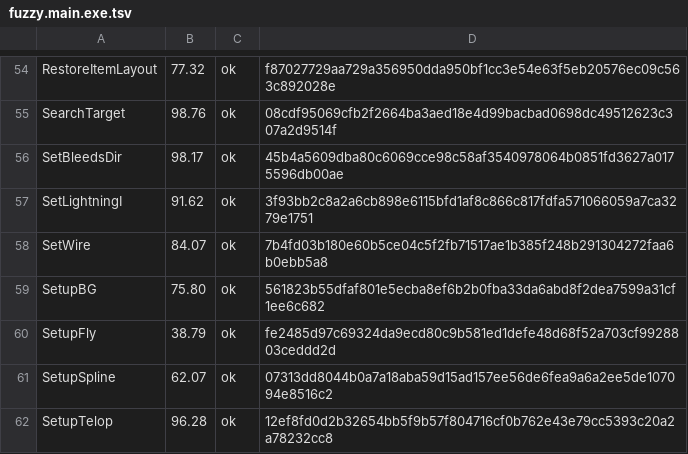
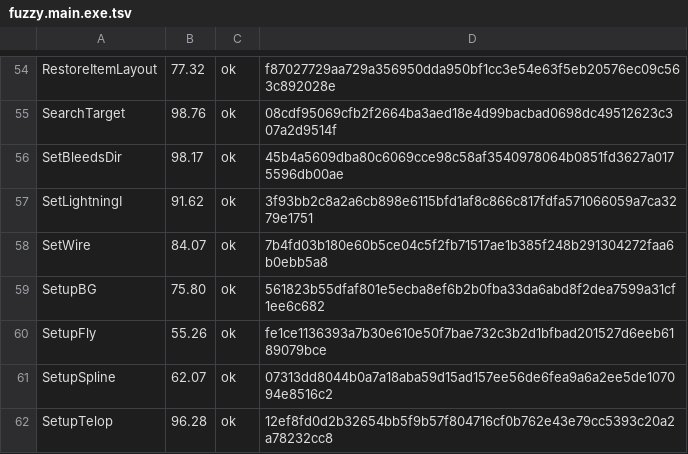
Before and after one commit to pj7778/tenchu-decomp, a TSV file: config/fuzzy.main.exe.tsv, drawn as a sheet; only a part is shown, gaps mark what is left out.

```diff
--- a/config/fuzzy.main.exe.tsv
+++ b/config/fuzzy.main.exe.tsv
@@ -59,3 +59,3 @@ SetWire	84.07	ok	7b4fd03b180e60b5ce04c5f2fb71517ae1b385f248b291304272faa6b0ebb5a
 SetupBG	75.80	ok	561823b55dfaf801e5ecba8ef6b2b0fba33da6abd8f2dea7599a31cf1ee6c682
-SetupFly	38.79	ok	fe2485d97c69324da9ecd80c9b581ed1defe48d68f52a703cf9928803ceddd2d
+SetupFly	55.26	ok	fe1ce1136393a7b30e610e50f7bae732c3b2d1bfbad201527d6eeb6189079bce
 SetupSpline	62.07	ok	07313dd8044b0a7a18aba59d15ad157ee56de6fea9a6a2ee5de107094e8516c2
```
Also changed, not shown: 1 other file.
